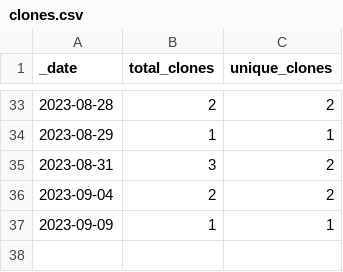
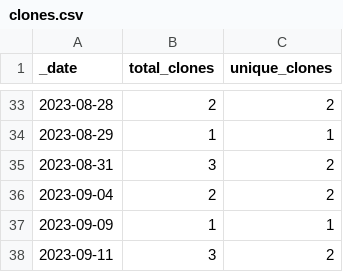
Before and after one commit to esacdab/cdab-testsuite, a CSV file: traffic/clones.csv, drawn as a sheet; only a part is shown, gaps mark what is left out; the diff names each change by its address in the sheet, - before the commit and + after, or states it on an @@ line.

Commit message:
GitHub traffic

```diff
--- a/traffic/clones.csv
+++ b/traffic/clones.csv
+row 38: 2023-09-11 | 3 | 2
```
Also changed, not shown: 1 other file.
